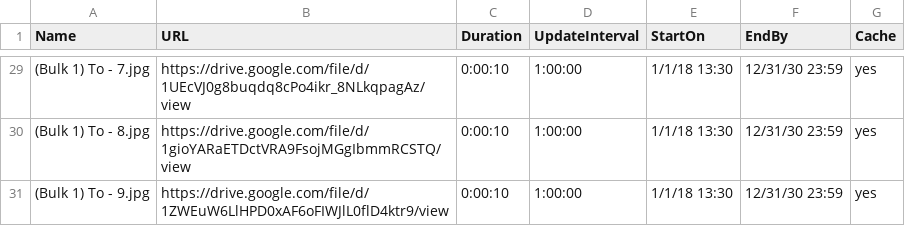
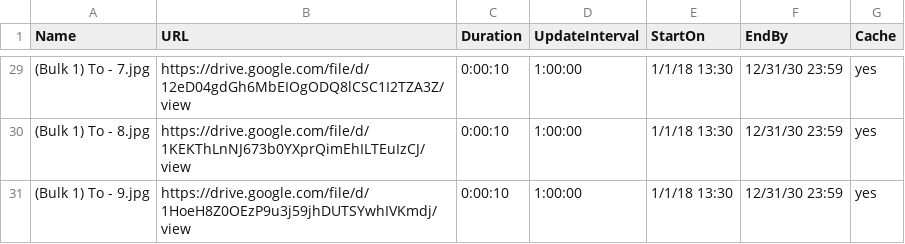
Before and after one commit to ams-ictfacilitator/GoogleSheetscsv, a CSV file: file/screensaver.csv, drawn as a sheet; only a part is shown, gaps mark what is left out; the diff covers the shown part only.

Commit message:
Auto-update CSV from Gratitude Monitor Google Sheets

```diff
--- a/file/screensaver.csv
+++ b/file/screensaver.csv
@@ -29,3 +29,3 @@ Name,URL,Duration,UpdateInterval,StartOn,EndBy,Cache
-(Bulk 1) To - 7.jpg,https://drive.google.com/file/d/1UEcVJ0g8buqdq8cPo4ikr_8NLkqpagAz/view,0:00:10,1:00:00,1/1/18 13:30,12/31/30 23:59,yes
-(Bulk 1) To - 8.jpg,https://drive.google.com/file/d/1gioYARaETDctVRA9FsojMGgIbmmRCSTQ/view,0:00:10,1:00:00,1/1/18 13:30,12/31/30 23:59,yes
-(Bulk 1) To - 9.jpg,https://drive.google.com/file/d/1ZWEuW6LlHPD0xAF6oFIWJlL0flD4ktr9/view,0:00:10,1:00:00,1/1/18 13:30,12/31/30 23:59,yes
+(Bulk 1) To - 7.jpg,https://drive.google.com/file/d/12eD04gdGh6MbEIOgODQ8lCSC1I2TZA3Z/view,0:00:10,1:00:00,1/1/18 13:30,12/31/30 23:59,yes
+(Bulk 1) To - 8.jpg,https://drive.google.com/file/d/1KEKThLnNJ673b0YXprQimEhILTEuIzCJ/view,0:00:10,1:00:00,1/1/18 13:30,12/31/30 23:59,yes
+(Bulk 1) To - 9.jpg,https://drive.google.com/file/d/1HoeH8Z0OEzP9u3j59jhDUTSYwhIVKmdj/view,0:00:10,1:00:00,1/1/18 13:30,12/31/30 23:59,yes
```
Also changed, not shown: 23 edited cells elsewhere in this file.
